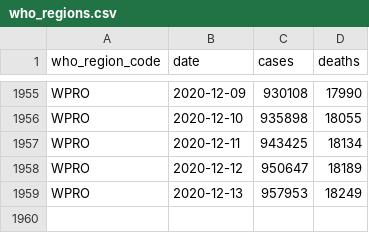
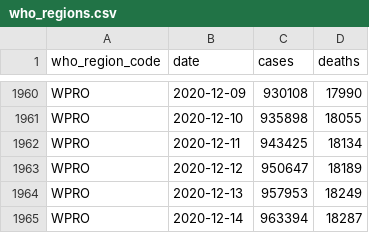
Before and after one commit to covid-open-data/xform-casecount-ecdc, a CSV file: output/who_regions.csv, drawn as a sheet; only a part is shown, gaps mark what is left out; the diff covers the shown part only; the diff names each change by its address in the sheet, - before the commit and + after, or states it on an @@ line.

```diff
--- a/output/who_regions.csv
+++ b/output/who_regions.csv
+row 1965: WPRO | 2020-12-14 | 963394 | 18287
```
Also changed, not shown: 5 added rows and 52 edited cells elsewhere in this file, output/continents.csv, output/global.csv, 1 other file.
